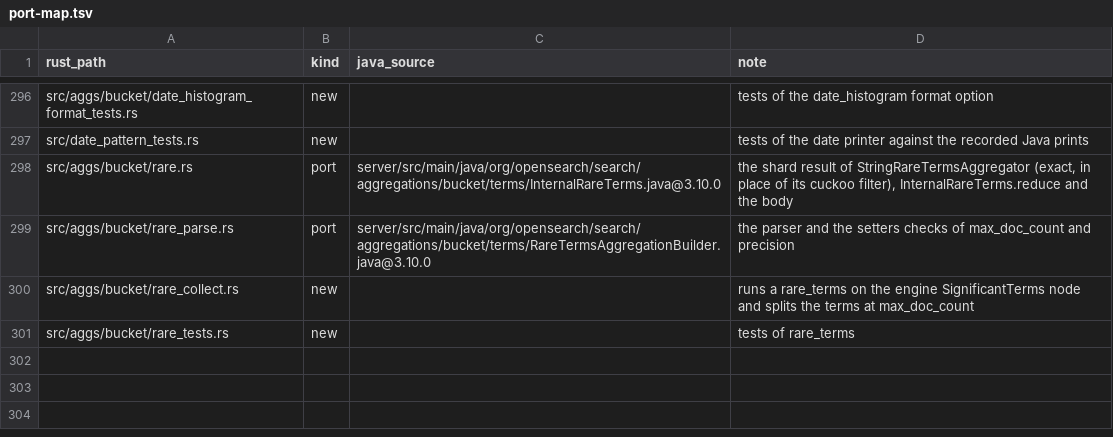
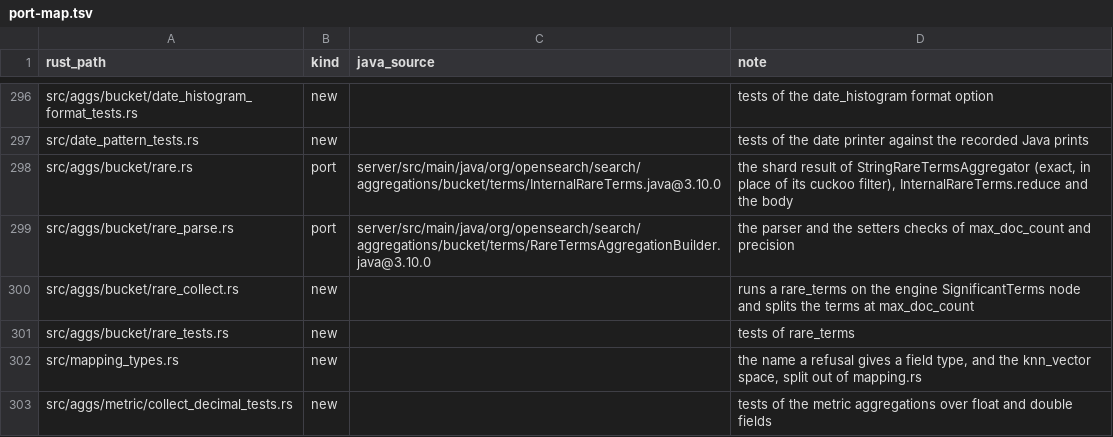
Before and after one commit to huyz0/opensearch-serverless, a TSV file: crates/reader/port-map.tsv, drawn as a sheet; only a part is shown, gaps mark what is left out.

```diff
--- a/crates/reader/port-map.tsv
+++ b/crates/reader/port-map.tsv
@@ -301 +301,3 @@ src/aggs/bucket/rare_collect.rs	new		runs a rare_terms on the engine Significant
 src/aggs/bucket/rare_tests.rs	new		tests of rare_terms
+src/mapping_types.rs	new		the name a refusal gives a field type, and the knn_vector space, split out of mapping.rs
+src/aggs/metric/collect_decimal_tests.rs	new		tests of the metric aggregations over float and double fields
```
Also changed, not shown: crates/testkit/port-map.tsv, 23 other files.
